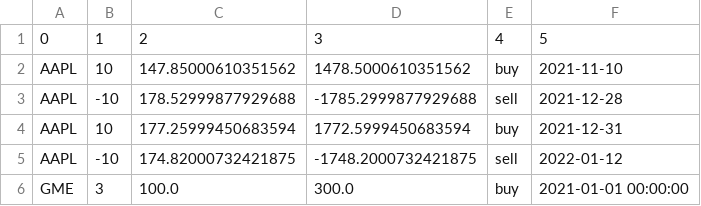
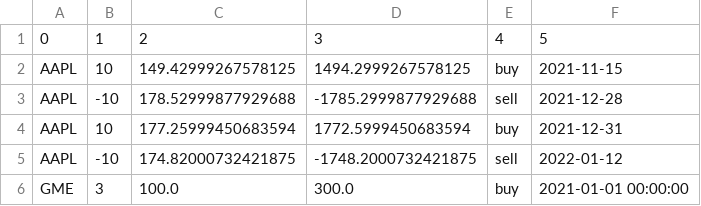
Before and after one commit to dkfreitag/dfinance, a CSV file: my_port.csv, drawn as a sheet.

```diff
--- a/my_port.csv
+++ b/my_port.csv
@@ -1,3 +1,3 @@
 0,1,2,3,4,5
-AAPL,10,147.85000610351562,1478.5000610351562,buy,2021-11-10
+AAPL,10,149.42999267578125,1494.2999267578125,buy,2021-11-15
 AAPL,-10,178.52999877929688,-1785.2999877929688,sell,2021-12-28
```
Also changed, not shown: aapl_daily_data.csv, 4 other files.
